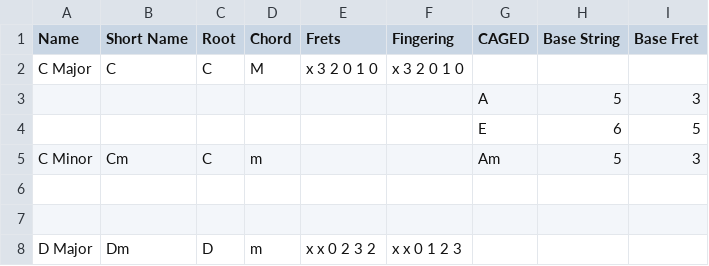
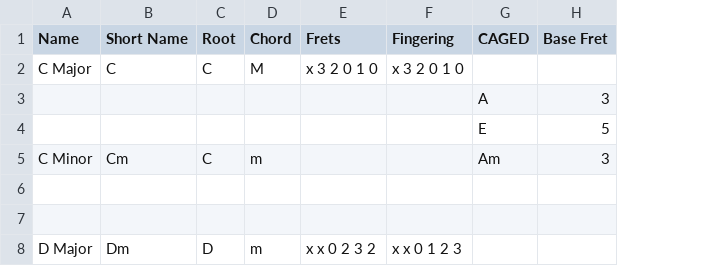
Before and after one commit to youtabmedia/chords, a CSV file: guitar/E2-A2-D3-G3-B3-E4.csv, drawn as a sheet; the diff names each change by its address in the sheet, - before the commit and + after, or states it on an @@ line.

Commit message:
format

```diff
--- a/guitar/E2-A2-D3-G3-B3-E4.csv
+++ b/guitar/E2-A2-D3-G3-B3-E4.csv
-column H (Base String), rows 3-5: 5 | 6 | 5
```
